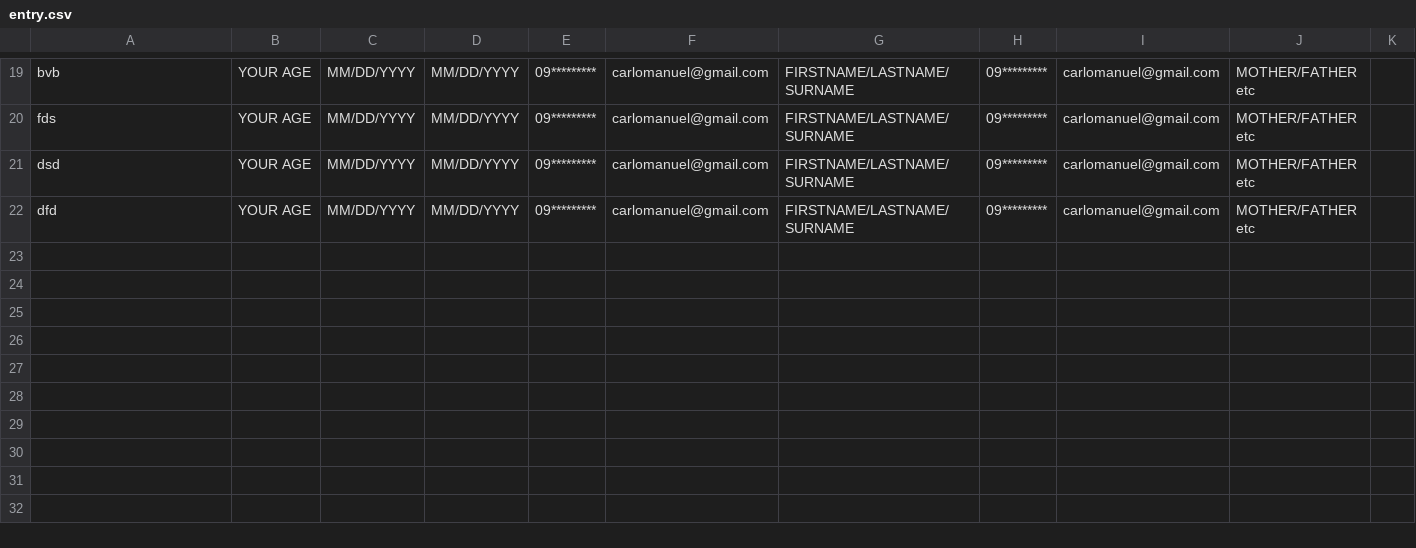
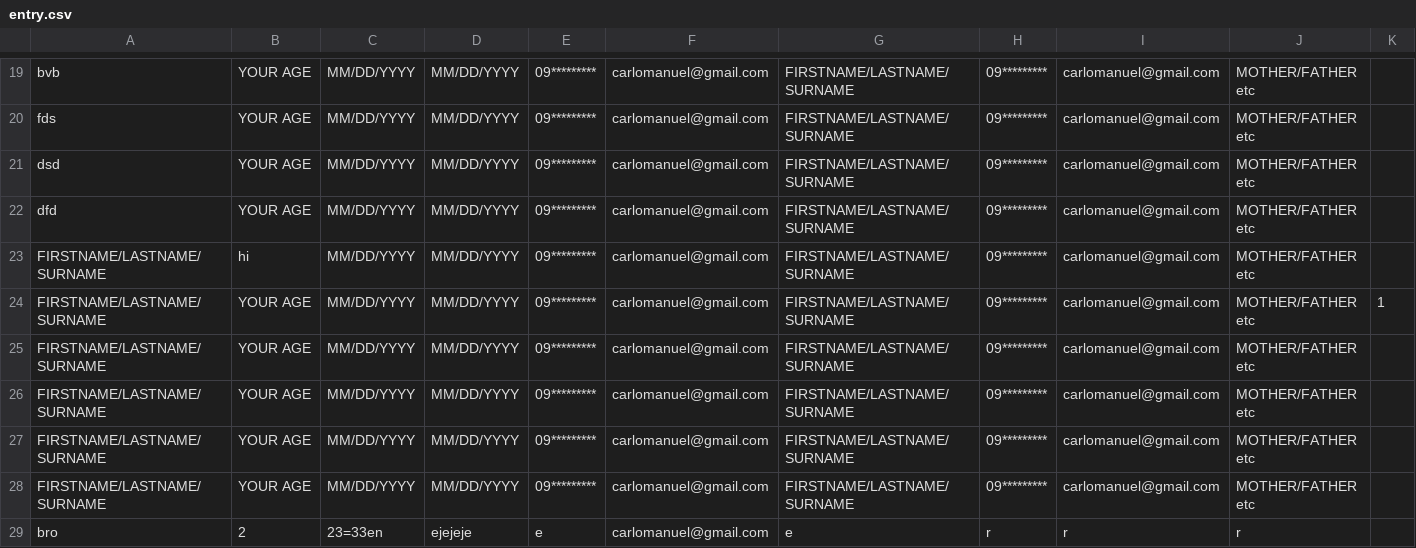
Before and after one commit to vrglhuhu/COVID-19_Contact_Tracing_App, a CSV file: entry.csv, drawn as a sheet; only a part is shown, gaps mark what is left out.

```diff
--- a/entry.csv
+++ b/entry.csv
@@ -22 +22,8 @@ dsd,YOUR AGE,MM/DD/YYYY,MM/DD/YYYY,09*********,carlomanuel@gmail.com,FIRSTNAME/L
 dfd,YOUR AGE,MM/DD/YYYY,MM/DD/YYYY,09*********,carlomanuel@gmail.com,FIRSTNAME/LASTNAME/SURNAME,09*********,carlomanuel@gmail.com,MOTHER/FATHER etc,,,,,,,
+FIRSTNAME/LASTNAME/SURNAME,hi,MM/DD/YYYY,MM/DD/YYYY,09*********,carlomanuel@gmail.com,FIRSTNAME/LASTNAME/SURNAME,09*********,carlomanuel@gmail.com,MOTHER/FATHER etc,,,,,,,
+FIRSTNAME/LASTNAME/SURNAME,YOUR AGE,MM/DD/YYYY,MM/DD/YYYY,09*********,carlomanuel@gmail.com,FIRSTNAME/LASTNAME/SURNAME,09*********,carlomanuel@gmail.com,MOTHER/FATHER etc,1,,,,,,
+FIRSTNAME/LASTNAME/SURNAME,YOUR AGE,MM/DD/YYYY,MM/DD/YYYY,09*********,carlomanuel@gmail.com,FIRSTNAME/LASTNAME/SURNAME,09*********,carlomanuel@gmail.com,MOTHER/FATHER etc,,,,,,,
+FIRSTNAME/LASTNAME/SURNAME,YOUR AGE,MM/DD/YYYY,MM/DD/YYYY,09*********,carlomanuel@gmail.com,FIRSTNAME/LASTNAME/SURNAME,09*********,carlomanuel@gmail.com,MOTHER/FATHER etc,,,,,,,
+FIRSTNAME/LASTNAME/SURNAME,YOUR AGE,MM/DD/YYYY,MM/DD/YYYY,09*********,carlomanuel@gmail.com,FIRSTNAME/LASTNAME/SURNAME,09*********,carlomanuel@gmail.com,MOTHER/FATHER etc,,,,,,,
+FIRSTNAME/LASTNAME/SURNAME,YOUR AGE,MM/DD/YYYY,MM/DD/YYYY,09*********,carlomanuel@gmail.com,FIRSTNAME/LASTNAME/SURNAME,09*********,carlomanuel@gmail.com,MOTHER/FATHER etc,,,,,,,
+bro,2,23=33en,ejejeje,e,carlomanuel@gmail.com,e,r,r,r,,,,,,,
```
Also changed, not shown: 3 other files.
